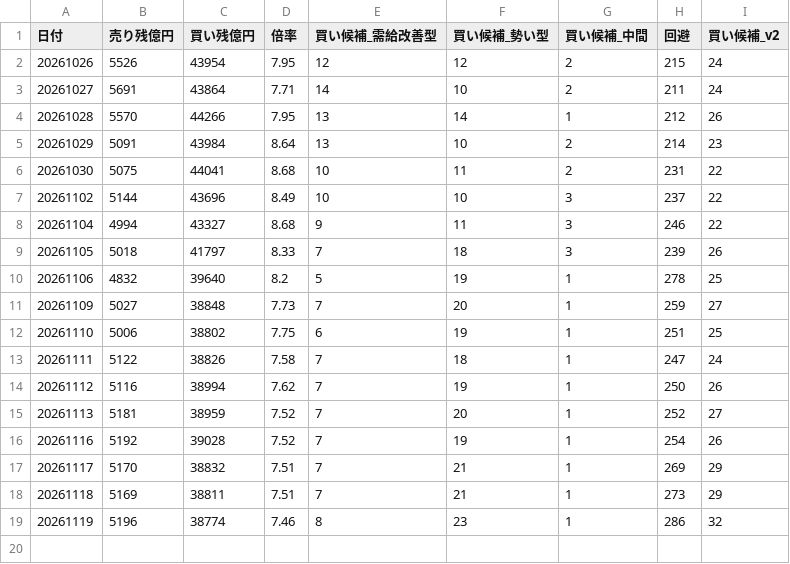
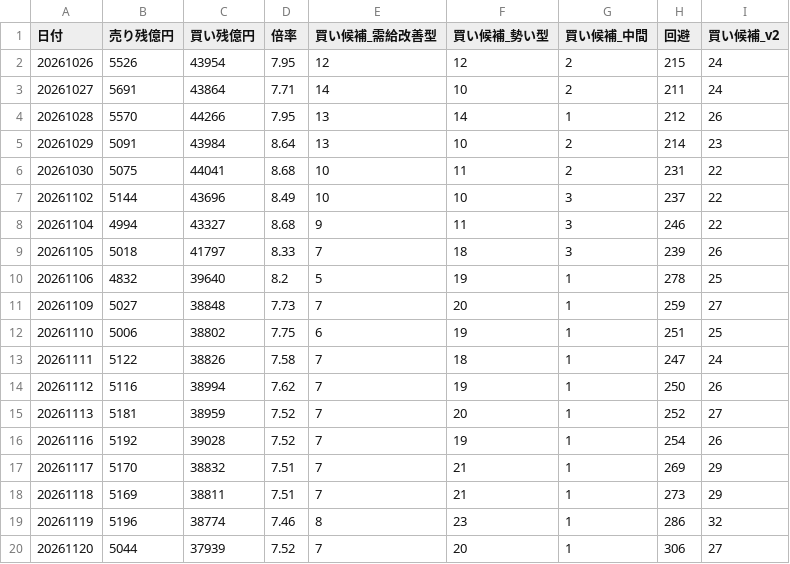
Before and after one commit to max07min-beep/stock-screener, a CSV file: history/summary_log.csv, drawn as a sheet; the diff names each change by its address in the sheet, - before the commit and + after, or states it on an @@ line.

```diff
--- a/history/summary_log.csv
+++ b/history/summary_log.csv
+row 20: 20261120 | 5044 | 37939 | 7.52 | 7 | 20 | 1 | 306 | 27
```
Also changed, not shown: history/forward_flags.csv, history/forward_summary.csv, 9 other files.
